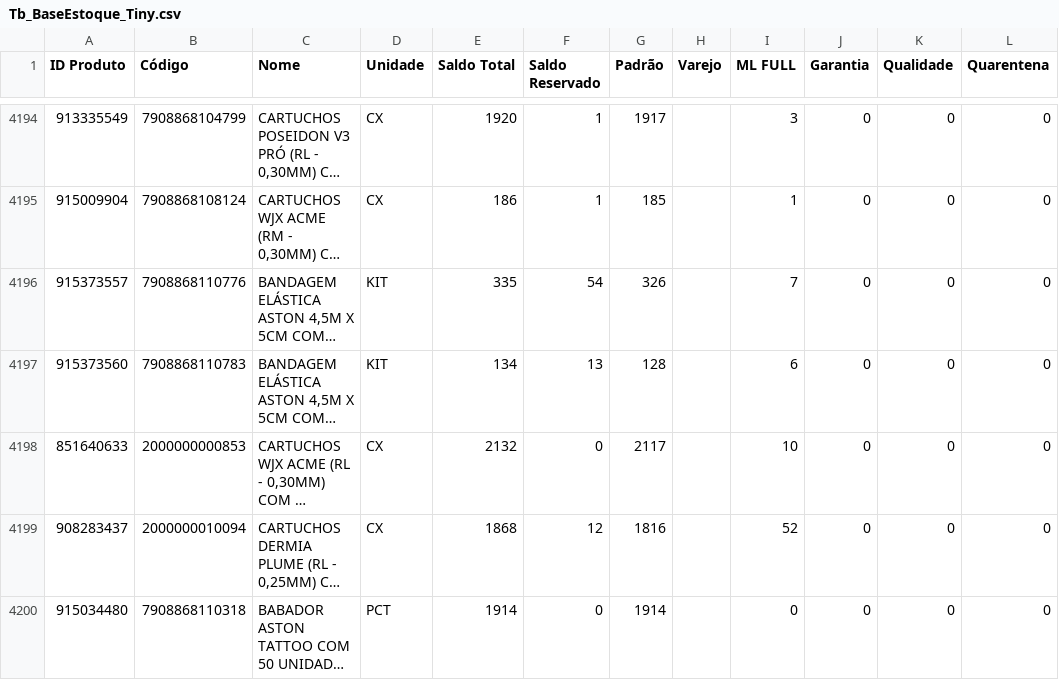
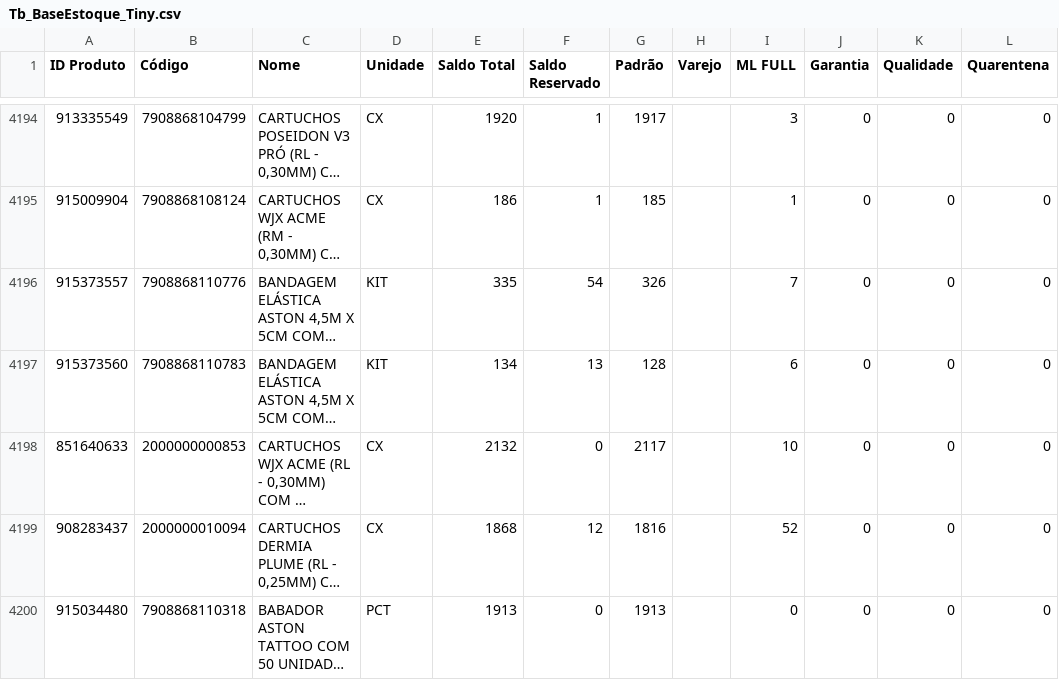
Before and after one commit to JhonatanAlmeida02/tiny-erp, a CSV file: TB_bases/Tb_BaseEstoque_Tiny.csv, drawn as a sheet; only a part is shown, gaps mark what is left out; long unchanged cells end in …; the diff names each change by its address in the sheet, - before the commit and + after, or states it on an @@ line.

```diff
--- a/TB_bases/Tb_BaseEstoque_Tiny.csv
+++ b/TB_bases/Tb_BaseEstoque_Tiny.csv
-E4200 (Saldo Total): 1914
+E4200 (Saldo Total): 1913
-G4200 (Padrão): 1914
+G4200 (Padrão): 1913
```
Also changed, not shown: 1 other file.
